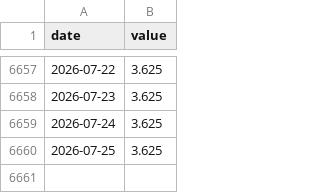
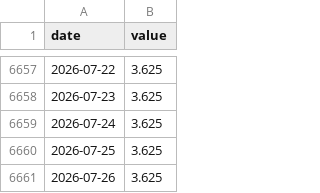
Before and after one commit to jayzhaomurray/boc-tracker, a CSV file: data/fed_funds.csv, drawn as a sheet; only a part is shown, gaps mark what is left out.

```diff
--- a/data/fed_funds.csv
+++ b/data/fed_funds.csv
@@ -6660 +6660,2 @@ date,value
 2026-07-25,3.625
+2026-07-26,3.625
```
Also changed, not shown: 10 other files.
